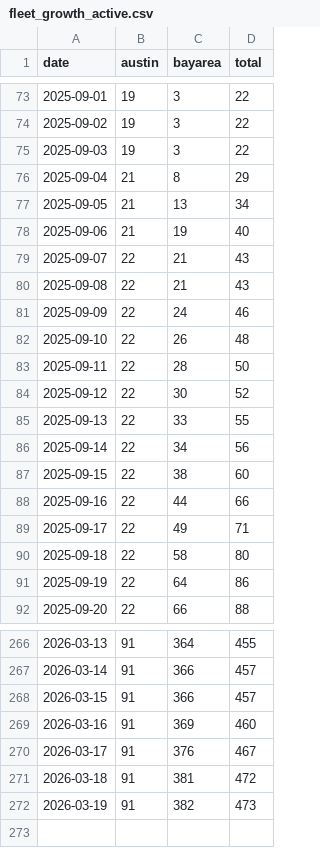
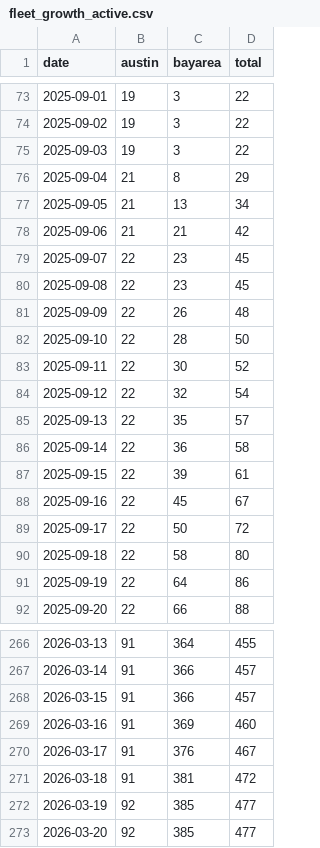
Before and after one commit to kangning-huang/tesla_robotaxi_mile_per_incident_tracker, a CSV file: data/fleet_growth_active.csv, drawn as a sheet; only a part is shown, gaps mark what is left out; the diff covers the shown part only.

```diff
--- a/data/fleet_growth_active.csv
+++ b/data/fleet_growth_active.csv
@@ -77,14 +77,14 @@ date,austin,bayarea,total
 2025-09-05,21,13,34
-2025-09-06,21,19,40
-2025-09-07,22,21,43
-2025-09-08,22,21,43
-2025-09-09,22,24,46
-2025-09-10,22,26,48
-2025-09-11,22,28,50
-2025-09-12,22,30,52
-2025-09-13,22,33,55
-2025-09-14,22,34,56
-2025-09-15,22,38,60
-2025-09-16,22,44,66
-2025-09-17,22,49,71
+2025-09-06,21,21,42
+2025-09-07,22,23,45
+2025-09-08,22,23,45
+2025-09-09,22,26,48
+2025-09-10,22,28,50
+2025-09-11,22,30,52
+2025-09-12,22,32,54
+2025-09-13,22,35,57
+2025-09-14,22,36,58
+2025-09-15,22,39,61
+2025-09-16,22,45,67
+2025-09-17,22,50,72
 2025-09-18,22,58,80
@@ -271,2 +271,3 @@ date,austin,bayarea,total
 2026-03-18,91,381,472
-2026-03-19,91,382,473
+2026-03-19,92,385,477
+2026-03-20,92,385,477
```
Also changed, not shown: 24 edited cells elsewhere in this file, data/fleet_growth_total.csv, 3 other files.
